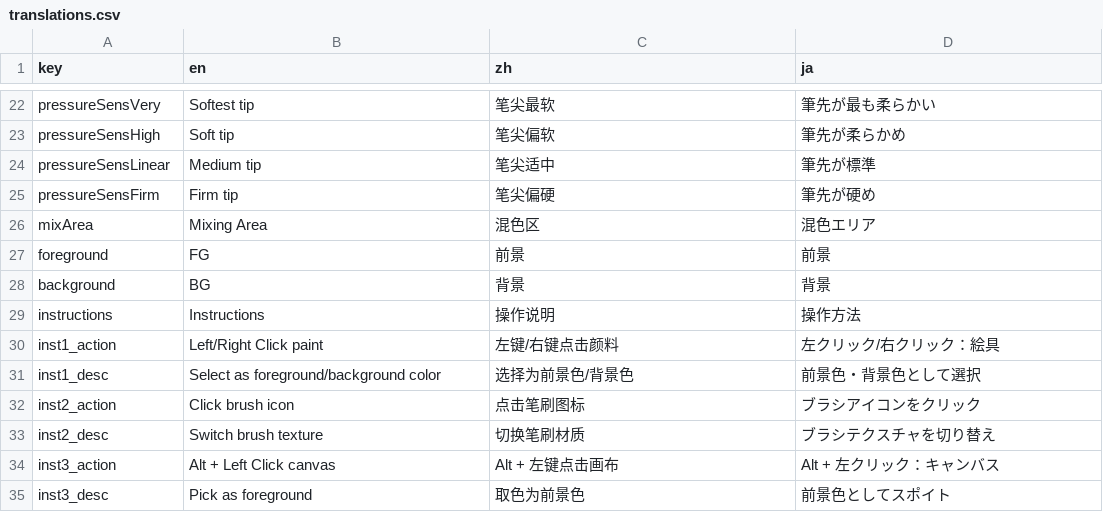
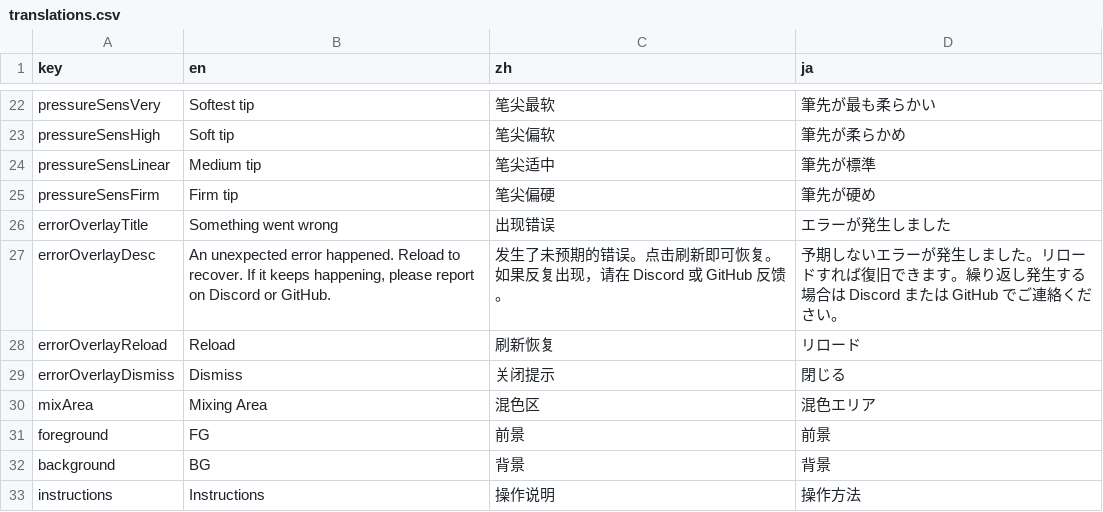
Before and after one commit to food211/Mixbox-Palette, a CSV file: locales/translations.csv, drawn as a sheet; only a part is shown, gaps mark what is left out; the shorter side is filled out with more unchanged rows.

Commit message:
新增: 全局错误捕获 overlay
- 监听 window.onerror + unhandledrejection
- 复用 loading overlay 样式，文字改红色警告，⚠️ 图标
- 提供'刷新恢复'（清 SW+cache 重载）和'关闭提示'两个按钮
- 一次会话只弹一次，避免级联错误反复干扰
- 错误信息上报 GA4（error_overlay_shown / error_reload / error_dismiss）

```diff
--- a/locales/translations.csv
+++ b/locales/translations.csv
@@ -25,2 +25,6 @@ pressureSensLinear,Medium tip,笔尖适中,筆先が標準
 pressureSensFirm,Firm tip,笔尖偏硬,筆先が硬め
+errorOverlayTitle,Something went wrong,出现错误,エラーが発生しました
+errorOverlayDesc,"An unexpected error happened. Reload to recover. If it keeps happening, please report on Discord or GitHub.",发生了未预期的错误。点击刷新即可恢复。如果反复出现，请在 Discord 或 GitHub 反馈。,予期しないエラーが発生しました。リロードすれば復旧できます。繰り返し発生する場合は Discord または GitHub でご連絡ください。
+errorOverlayReload,Reload,刷新恢复,リロード
+errorOverlayDismiss,Dismiss,关闭提示,閉じる
 mixArea,Mixing Area,混色区,混色エリア
```
Also changed, not shown: 2 other files.
